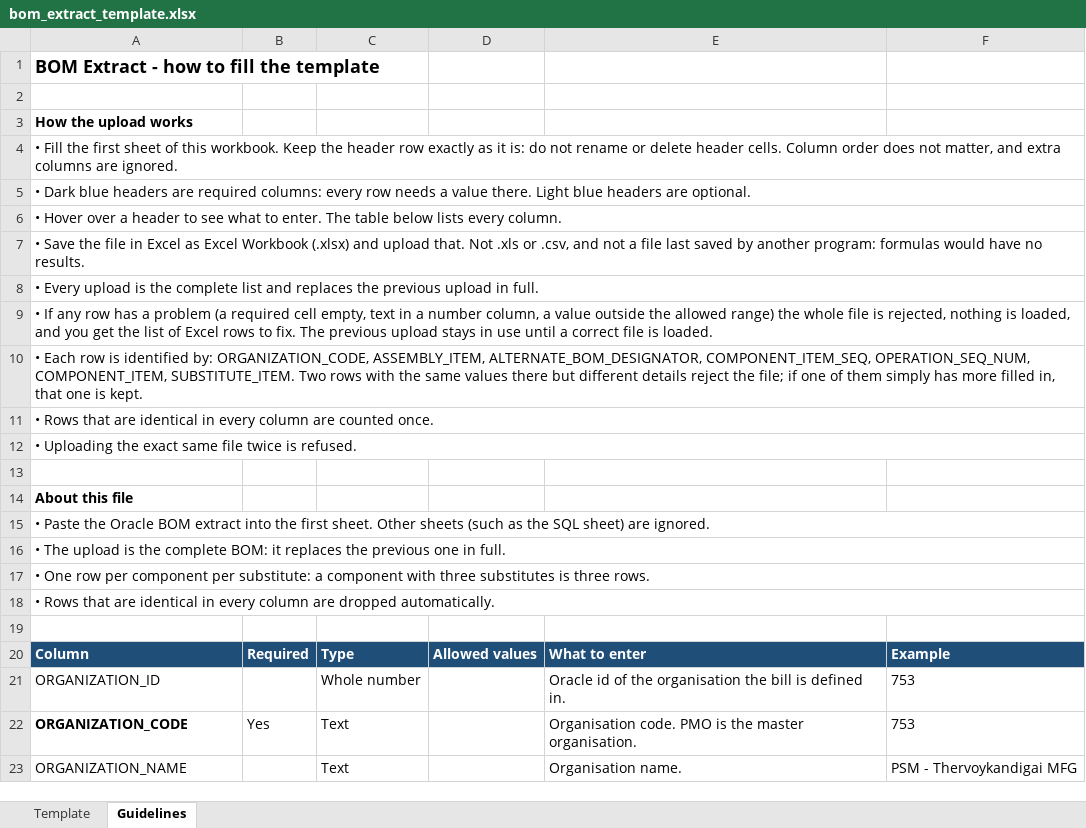
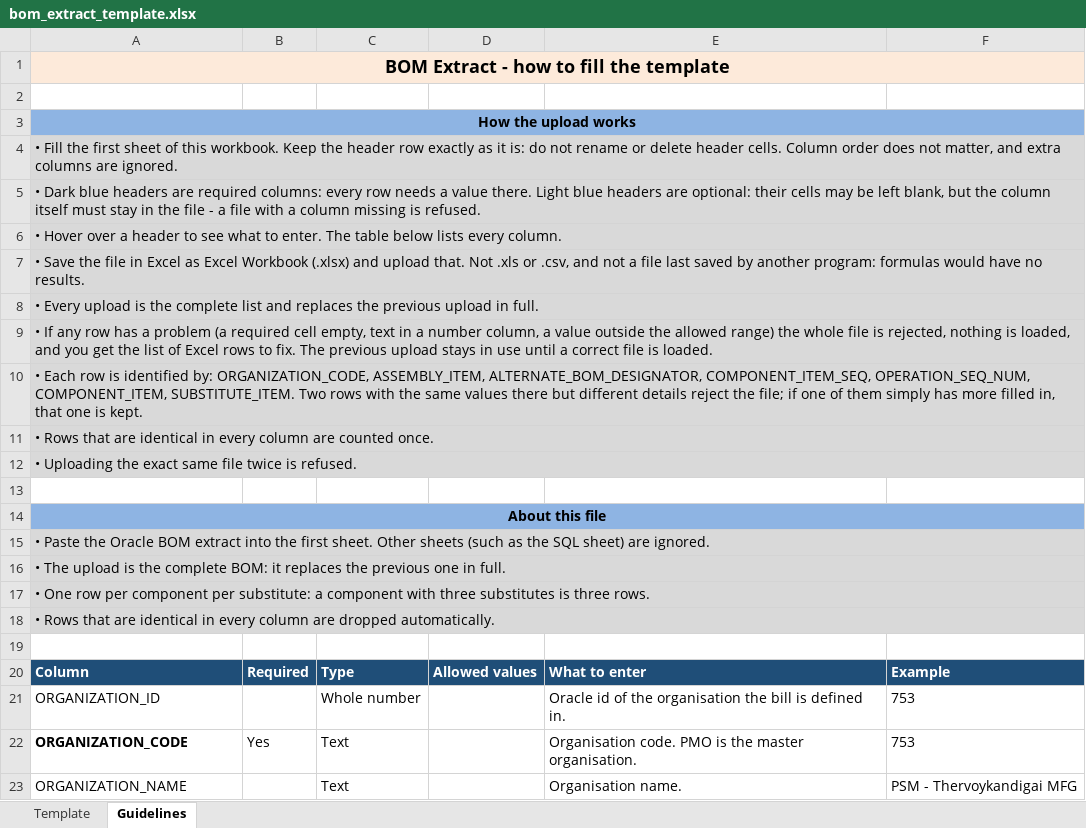
Before and after one commit to geethaponpure/Pon_Pure_SOP_Planning_v2, an Excel workbook: Backend/template/bom_extract_template.xlsx, sheet Guidelines, drawn as a sheet; only a part is shown; values as stored, in another font and other column widths than the file's, no borders; the diff names each change by its address in the sheet, - before the commit and + after, or states it on an @@ line.

```diff
--- a/Backend/template/bom_extract_template.xlsx (sheet Guidelines)
+++ b/Backend/template/bom_extract_template.xlsx (sheet Guidelines)
-A1:F1 fill: none
+A1:F1 fill: #FDEADA
-A1 alignment: left
+A1 alignment: center
+A1:F1 merged
-A3 alignment: left
+A3 alignment: center
-A3:F3 fill: none
+A3:F3 fill: #8EB4E3
+A3:F3 merged
-A4:F12 fill: none
+A4:F12 fill: #D9D9D9
-A5: …headers are optional.
+A5: …headers are optional: their cells may be left blank, but the column itself must stay in the file - a file with a column missing is refused.
-A14 alignment: left
+A14 alignment: center
-A14:F14 fill: none
+A14:F14 fill: #8EB4E3
+A14:F14 merged
-A15:F18 fill: none
+A15:F18 fill: #D9D9D9
```
Also changed, not shown: sheet Template, Backend/template/cycle_time_template.xlsx, Backend/template/shelf_life_template.xlsx, 34 other files.
